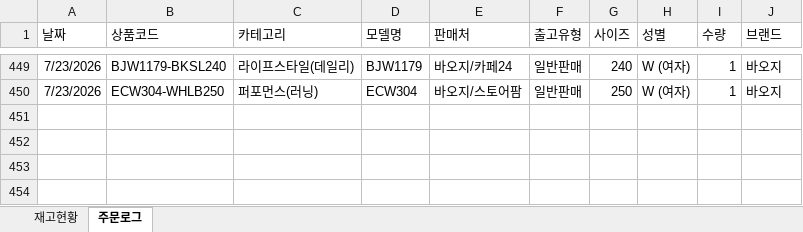
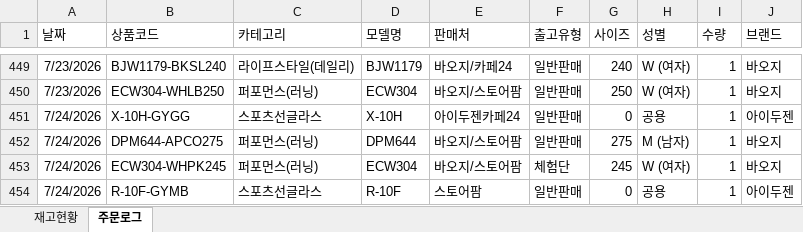
Before and after one commit to dkseotjd0112-max/Baoji-dashboard, an Excel workbook: data_general.xlsx, sheet 주문로그, drawn as a sheet; only a part is shown, gaps mark what is left out; values as stored, in another font and other column widths than the file's, no borders; the diff names each change by its address in the sheet, - before the commit and + after, or states it on an @@ line.

```diff
--- a/data_general.xlsx (sheet 주문로그)
+++ b/data_general.xlsx (sheet 주문로그)
+row 451: 7/24/2026 | X-10H-GYGG | 스포츠선글라스 | X-10H | 아이두젠카페24 | 일반판매 | 0 | 공용 | 1 | 아이두젠
+row 452: 7/24/2026 | DPM644-APCO275 | 퍼포먼스(러닝) | DPM644 | 바오지/스토어팜 | 일반판매 | 275 | M (남자) | 1 | 바오지
+row 453: 7/24/2026 | ECW304-WHPK245 | 퍼포먼스(러닝) | ECW304 | 바오지/스토어팜 | 체험단 | 245 | W (여자) | 1 | 바오지
+row 454: 7/24/2026 | R-10F-GYMB | 스포츠선글라스 | R-10F | 스토어팜 | 일반판매 | 0 | 공용 | 1 | 아이두젠
```
Also changed, not shown: sheet 재고현황, data_admin.xlsx.
